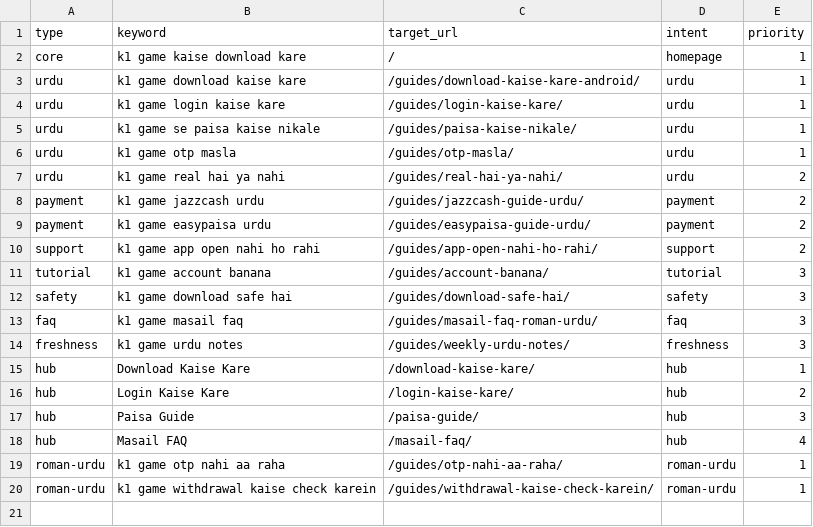
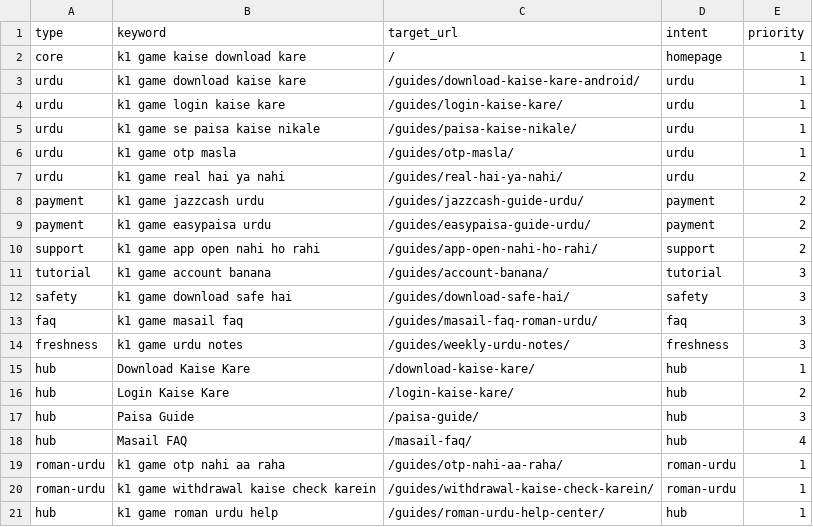
Before and after one commit to alexgkbet888-web/k1gamehubpk.com, a CSV file: KEYWORD-LIBRARY.csv, drawn as a sheet; the diff names each change by its address in the sheet, - before the commit and + after, or states it on an @@ line.

Commit message:
Publish k1gamehubpk.com ranking refresh 026c1d2

```diff
--- a/KEYWORD-LIBRARY.csv
+++ b/KEYWORD-LIBRARY.csv
+row 21: hub | k1 game roman urdu help | /guides/roman-urdu-help-center/ | hub | 1
```
